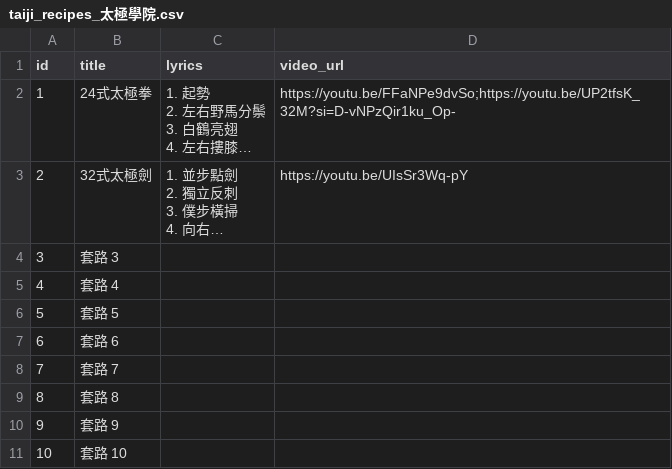
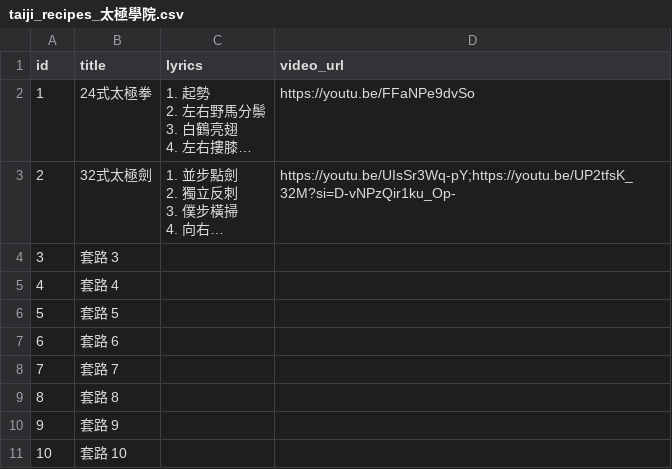
Before and after one commit to story66y66-ai/asset-guardian, a CSV file: taiji_recipes_太極學院.csv, drawn as a sheet; long unchanged cells end in …; the diff names each change by its address in the sheet, - before the commit and + after, or states it on an @@ line.

Commit message:
Update taiji_recipes_太極學院.csv

```diff
--- a/taiji_recipes_太極學院.csv
+++ b/taiji_recipes_太極學院.csv
-D2 (video_url): https://youtu.be/FFaNPe9dvSo;https://youtu.be/UP2tfsK_32M?si=D-vNPzQir1ku_Op-
+D2 (video_url): https://youtu.be/FFaNPe9dvSo
-D3 (video_url): https://youtu.be/UIsSr3Wq-pY
+D3 (video_url): https://youtu.be/UIsSr3Wq-pY;https://youtu.be/UP2tfsK_32M?si=D-vNPzQir1ku_Op-
```
